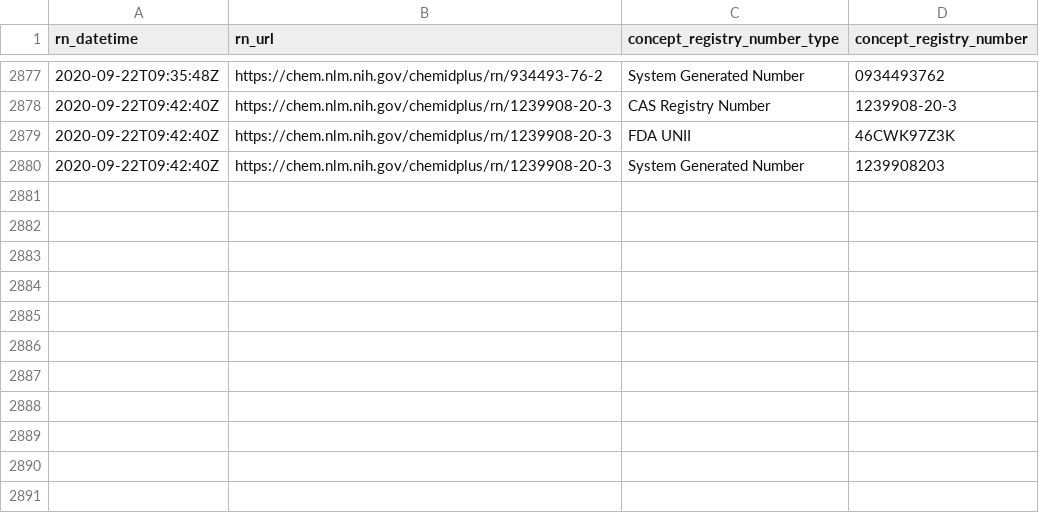
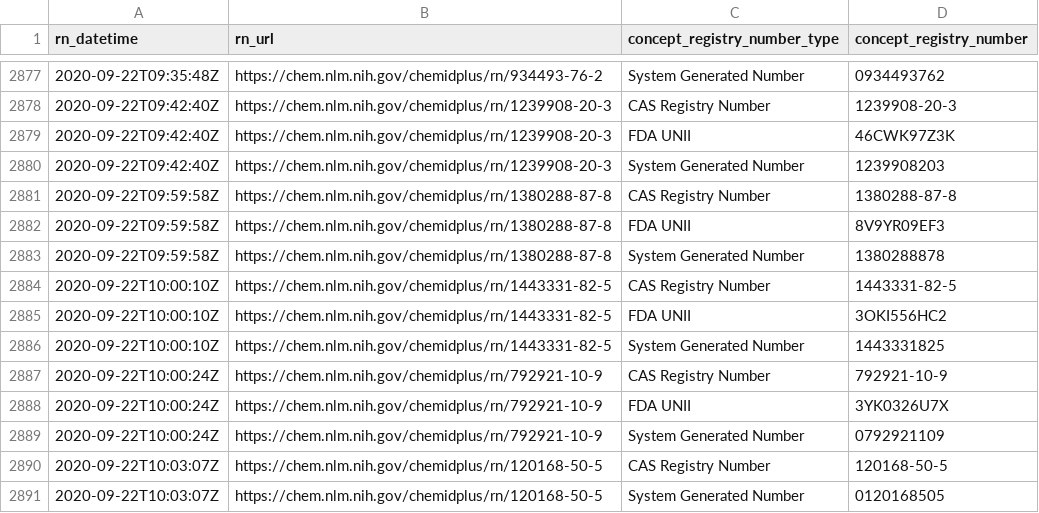
Before and after one commit to meerapatelmd/chemidplusSearchData, a CSV file: data-raw/REGISTRY_NUMBERS.csv, drawn as a sheet; only a part is shown, gaps mark what is left out.

```diff
--- a/data-raw/REGISTRY_NUMBERS.csv
+++ b/data-raw/REGISTRY_NUMBERS.csv
@@ -2880 +2880,12 @@ rn_datetime,rn_url,concept_registry_number_type,concept_registry_number
 2020-09-22T09:42:40Z,https://chem.nlm.nih.gov/chemidplus/rn/1239908-20-3,System Generated Number,1239908203
+2020-09-22T09:59:58Z,https://chem.nlm.nih.gov/chemidplus/rn/1380288-87-8,CAS Registry Number,1380288-87-8
+2020-09-22T09:59:58Z,https://chem.nlm.nih.gov/chemidplus/rn/1380288-87-8,FDA UNII,8V9YR09EF3
+2020-09-22T09:59:58Z,https://chem.nlm.nih.gov/chemidplus/rn/1380288-87-8,System Generated Number,1380288878
+2020-09-22T10:00:10Z,https://chem.nlm.nih.gov/chemidplus/rn/1443331-82-5,CAS Registry Number,1443331-82-5
+2020-09-22T10:00:10Z,https://chem.nlm.nih.gov/chemidplus/rn/1443331-82-5,FDA UNII,3OKI556HC2
+2020-09-22T10:00:10Z,https://chem.nlm.nih.gov/chemidplus/rn/1443331-82-5,System Generated Number,1443331825
+2020-09-22T10:00:24Z,https://chem.nlm.nih.gov/chemidplus/rn/792921-10-9,CAS Registry Number,792921-10-9
+2020-09-22T10:00:24Z,https://chem.nlm.nih.gov/chemidplus/rn/792921-10-9,FDA UNII,3YK0326U7X
+2020-09-22T10:00:24Z,https://chem.nlm.nih.gov/chemidplus/rn/792921-10-9,System Generated Number,0792921109
+2020-09-22T10:03:07Z,https://chem.nlm.nih.gov/chemidplus/rn/120168-50-5,CAS Registry Number,120168-50-5
+2020-09-22T10:03:07Z,https://chem.nlm.nih.gov/chemidplus/rn/120168-50-5,System Generated Number,0120168505
```
Also changed, not shown: data-raw/CLASSIFICATION.csv, data-raw/NAMES_AND_SYNONYMS.csv, 17 other files.
